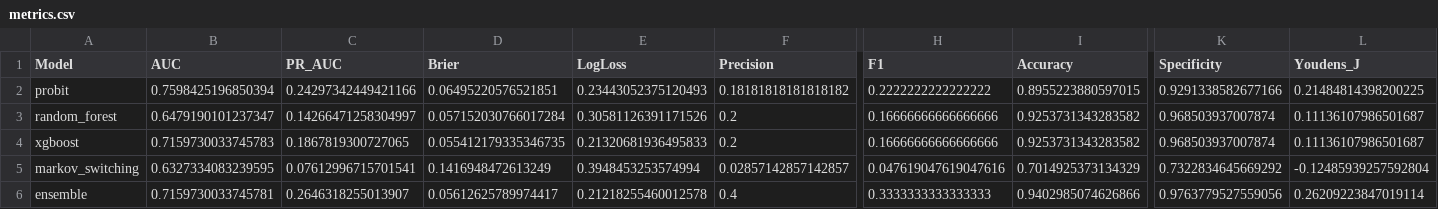
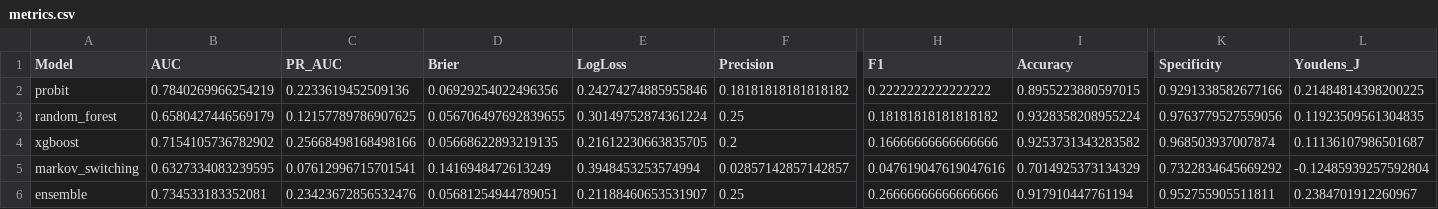
Before and after one commit to ajg5226/Econ-Dashboard, a CSV file: data/models/metrics.csv, drawn as a sheet; only a part is shown, gaps mark what is left out; the diff names each change by its address in the sheet, - before the commit and + after, or states it on an @@ line.

```diff
--- a/data/models/metrics.csv
+++ b/data/models/metrics.csv
-B2 (AUC): 0.7598425196850394
+B2 (AUC): 0.7840269966254219
-C2 (PR_AUC): 0.24297342449421166
+C2 (PR_AUC): 0.2233619452509136
-D2 (Brier): 0.06495220576521851
+D2 (Brier): 0.06929254022496356
-E2 (LogLoss): 0.23443052375120493
+E2 (LogLoss): 0.24274274885955846
-B3 (AUC): 0.6479190101237347
+B3 (AUC): 0.6580427446569179
-C3 (PR_AUC): 0.14266471258304997
+C3 (PR_AUC): 0.12157789786907625
-D3 (Brier): 0.057152030766017284
+D3 (Brier): 0.056706497692839655
-E3 (LogLoss): 0.30581126391171526
+E3 (LogLoss): 0.30149752874361224
-F3 (Precision): 0.2
+F3 (Precision): 0.25
-H3 (F1): 0.16666666666666666
+H3 (F1): 0.18181818181818182
-I3 (Accuracy): 0.9253731343283582
+I3 (Accuracy): 0.9328358208955224
-K3 (Specificity): 0.968503937007874
+K3 (Specificity): 0.9763779527559056
-L3 (Youdens_J): 0.11136107986501687
+L3 (Youdens_J): 0.11923509561304835
-B4 (AUC): 0.7159730033745783
+B4 (AUC): 0.7154105736782902
-C4 (PR_AUC): 0.1867819300727065
+C4 (PR_AUC): 0.25668498168498166
-D4 (Brier): 0.055412179335346735
+D4 (Brier): 0.05668622893219135
-E4 (LogLoss): 0.21320681936495833
+E4 (LogLoss): 0.21612230663835705
-B6 (AUC): 0.7159730033745781
+B6 (AUC): 0.734533183352081
-C6 (PR_AUC): 0.2646318255013907
+C6 (PR_AUC): 0.23423672856532476
-D6 (Brier): 0.05612625789974417
+D6 (Brier): 0.05681254944789051
-E6 (LogLoss): 0.21218255460012578
+E6 (LogLoss): 0.21188460653531907
-F6 (Precision): 0.4
+F6 (Precision): 0.25
-H6 (F1): 0.3333333333333333
+H6 (F1): 0.26666666666666666
-I6 (Accuracy): 0.9402985074626866
+I6 (Accuracy): 0.917910447761194
-K6 (Specificity): 0.9763779527559056
+K6 (Specificity): 0.952755905511811
-L6 (Youdens_J): 0.26209223847019114
+L6 (Youdens_J): 0.2384701912260967
```
Also changed, not shown: data/models/alfred_vintage_results.csv, data/models/backtest_results.csv, 20 other files.
